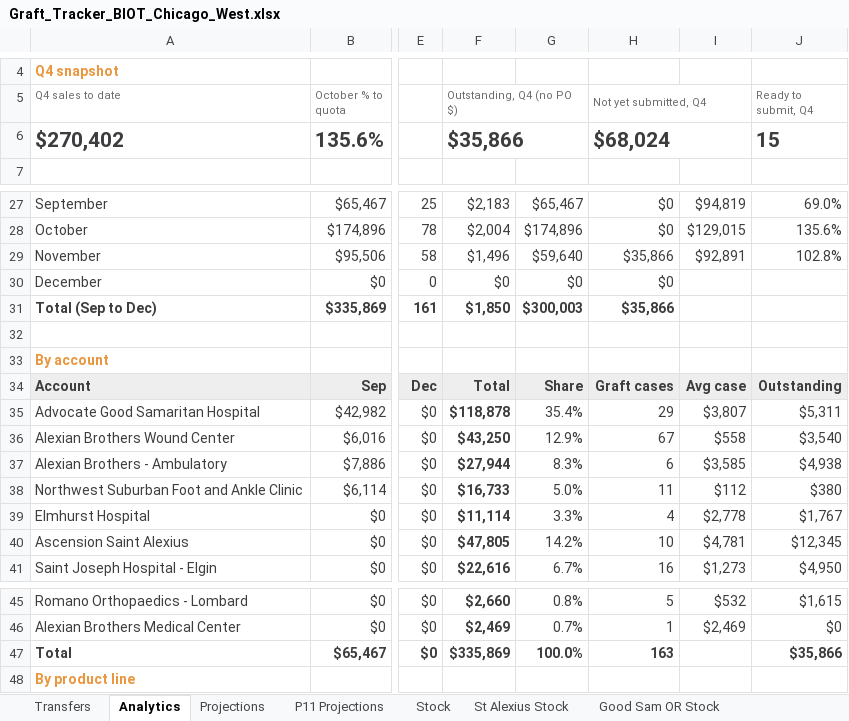
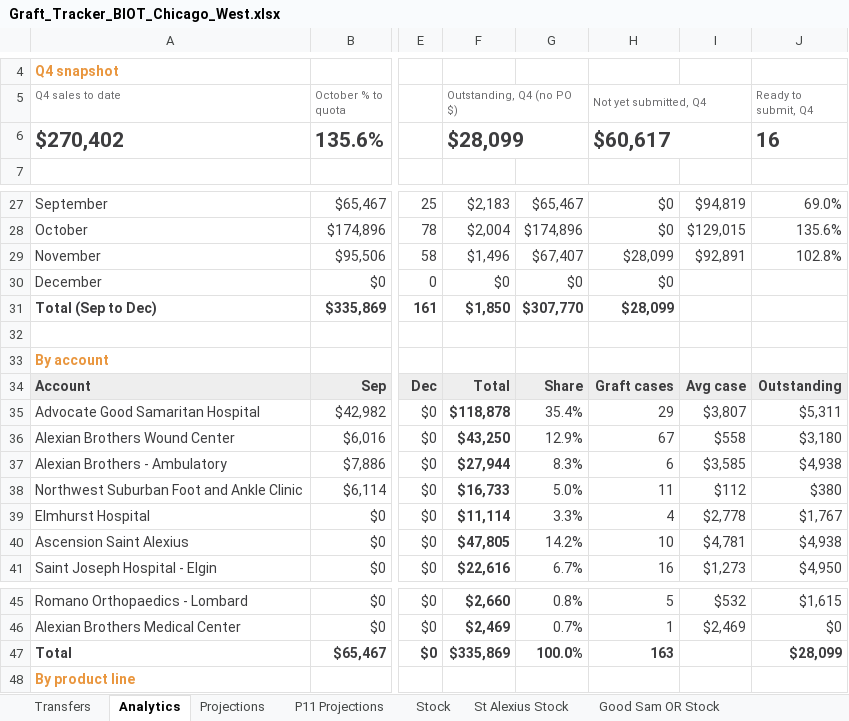
Before and after one commit to ajpeterson113/Graft-Tracker, an Excel workbook: Graft_Tracker_BIOT_Chicago_West.xlsx, sheet Analytics, drawn as a sheet; only a part is shown, gaps mark what is left out; values as stored, in another font and other column widths than the file's, no borders; charts and pictures not drawn; the diff names each change by its address in the sheet, - before the commit and + after, or states it on an @@ line.

```diff
--- a/Graft_Tracker_BIOT_Chicago_West.xlsx (sheet Analytics)
+++ b/Graft_Tracker_BIOT_Chicago_West.xlsx (sheet Analytics)
-F6 (Outstanding, Q4 (no PO $)): $35,866
+F6 (Outstanding, Q4 (no PO $)): $28,099
-H6 (Not yet submitted, Q4): $68,024
+H6 (Not yet submitted, Q4): $60,617
-J6 (Ready to submit, Q4): 15
+J6 (Ready to submit, Q4): 16
-G29: $59,640
+G29: $67,407
-H29 (Not yet submitted, Q4): $35,866
+H29 (Not yet submitted, Q4): $28,099
-G31: $300,003
+G31: $307,770
-H31 (Not yet submitted, Q4): $35,866
+H31 (Not yet submitted, Q4): $28,099
-J36 (Ready to submit, Q4): $3,540
+J36 (Ready to submit, Q4): $3,180
-J40 (Ready to submit, Q4): $12,345
+J40 (Ready to submit, Q4): $4,938
-J47 (Ready to submit, Q4): $35,866
+J47 (Ready to submit, Q4): $28,099
```
Also changed, not shown: sheet November, sheet St Alexius Stock, sheet December, sheet September, sheet October, charts or pictures, 27 other files.
